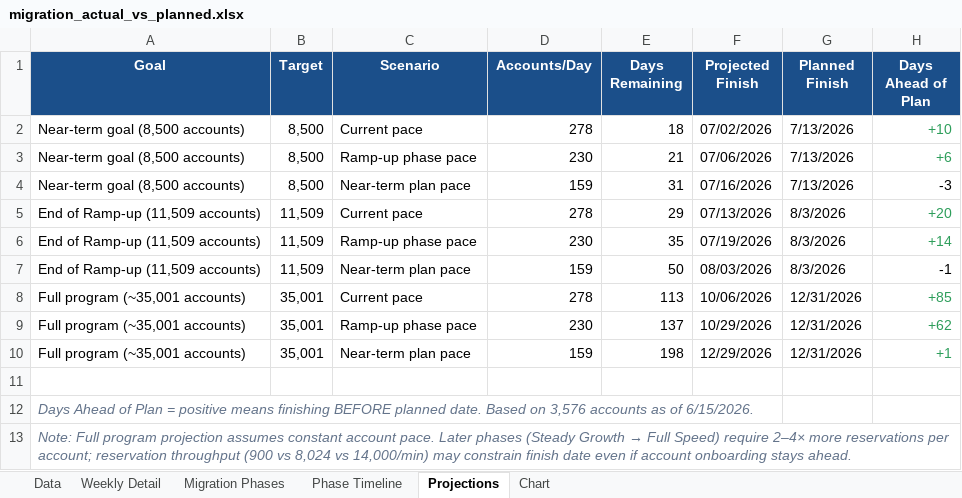
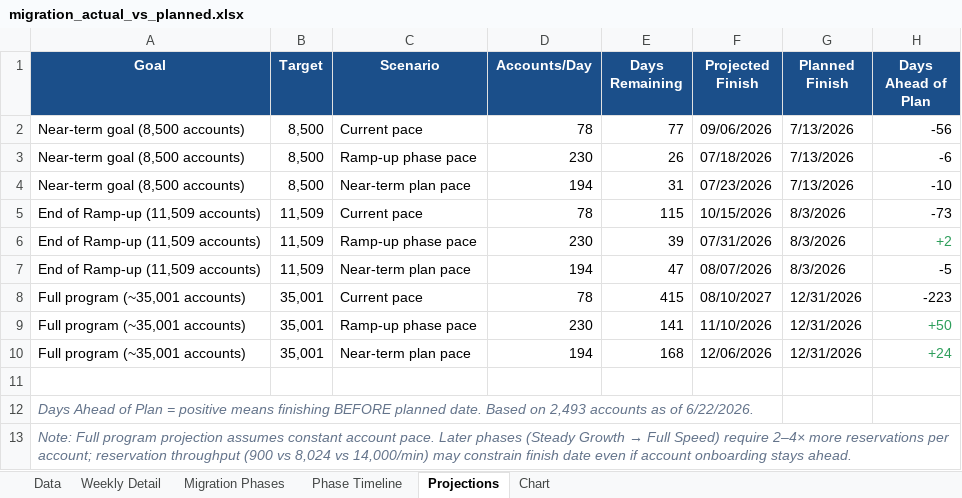
Before and after one commit to maiagordon-commits/PRD-Cross-Project, an Excel workbook: migration_actual_vs_planned.xlsx, sheet Projections, drawn as a sheet; values as stored, in another font and other column widths than the file's, no borders; the diff names each change by its address in the sheet, - before the commit and + after, or states it on an @@ line.

```diff
--- a/migration_actual_vs_planned.xlsx (sheet Projections)
+++ b/migration_actual_vs_planned.xlsx (sheet Projections)
-D2 (Accounts/Day): 278
+D2 (Accounts/Day): 78
-E2 (Days Remaining): 18
+E2 (Days Remaining): 77
-F2 (Projected Finish): 07/02/2026
+F2 (Projected Finish): 09/06/2026
-H2 (Days Ahead of Plan): +10
+H2 (Days Ahead of Plan): -56
-H2:H3 text colour: #2E9E5B
+H2:H3 text colour: black
-E3 (Days Remaining): 21
+E3 (Days Remaining): 26
-F3 (Projected Finish): 07/06/2026
+F3 (Projected Finish): 07/18/2026
-H3 (Days Ahead of Plan): +6
+H3 (Days Ahead of Plan): -6
-D4 (Accounts/Day): 159
+D4 (Accounts/Day): 194
-F4 (Projected Finish): 07/16/2026
+F4 (Projected Finish): 07/23/2026
-H4 (Days Ahead of Plan): -3
+H4 (Days Ahead of Plan): -10
-D5 (Accounts/Day): 278
+D5 (Accounts/Day): 78
-E5 (Days Remaining): 29
+E5 (Days Remaining): 115
-F5 (Projected Finish): 07/13/2026
+F5 (Projected Finish): 10/15/2026
-H5 (Days Ahead of Plan): +20
+H5 (Days Ahead of Plan): -73
-H5 text colour: #2E9E5B
+H5 text colour: black
-E6 (Days Remaining): 35
+E6 (Days Remaining): 39
-F6 (Projected Finish): 07/19/2026
+F6 (Projected Finish): 07/31/2026
-H6 (Days Ahead of Plan): +14
+H6 (Days Ahead of Plan): +2
-D7 (Accounts/Day): 159
+D7 (Accounts/Day): 194
-E7 (Days Remaining): 50
+E7 (Days Remaining): 47
-F7 (Projected Finish): 08/03/2026
+F7 (Projected Finish): 08/07/2026
-H7 (Days Ahead of Plan): -1
+H7 (Days Ahead of Plan): -5
-D8 (Accounts/Day): 278
+D8 (Accounts/Day): 78
-E8 (Days Remaining): 113
+E8 (Days Remaining): 415
-F8 (Projected Finish): 10/06/2026
+F8 (Projected Finish): 08/10/2027
-H8 (Days Ahead of Plan): +85
+H8 (Days Ahead of Plan): -223
-H8 text colour: #2E9E5B
+H8 text colour: black
-E9 (Days Remaining): 137
+E9 (Days Remaining): 141
-F9 (Projected Finish): 10/29/2026
+F9 (Projected Finish): 11/10/2026
-H9 (Days Ahead of Plan): +62
+H9 (Days Ahead of Plan): +50
-D10 (Accounts/Day): 159
+D10 (Accounts/Day): 194
-E10 (Days Remaining): 198
+E10 (Days Remaining): 168
-F10 (Projected Finish): 12/29/2026
+F10 (Projected Finish): 12/06/2026
-H10 (Days Ahead of Plan): +1
+H10 (Days Ahead of Plan): +24
-A12 (Goal): …Based on 3,576 accounts as of 6/15/2026.
+A12 (Goal): …Based on 2,493 accounts as of 6/22/2026.
```
Also changed, not shown: sheet Data, sheet Weekly Detail, sheet Phase Timeline, charts or pictures, 3 other files.
